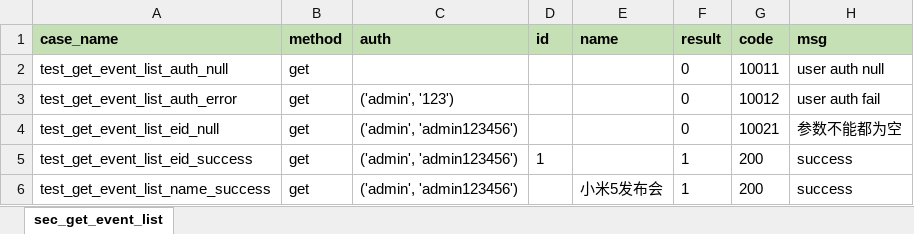
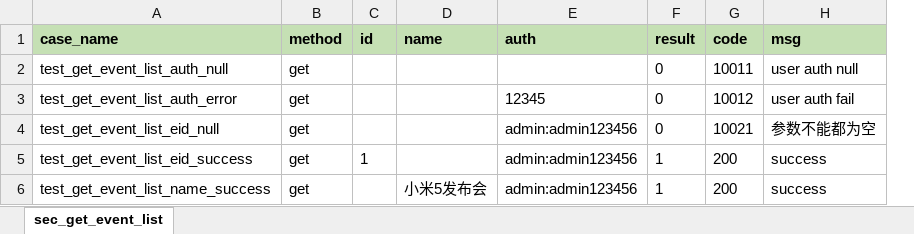
Before and after one commit to yi91/interfaceTest, an Excel workbook: testFile/case/apiCase.xlsx, sheet sec_get_event_list, drawn as a sheet; values as stored, in another font and other column widths than the file's, no borders; removed rows and columns are numbered as before the commit, all else as after; the diff names each change by its address in the sheet, - before the commit and + after, or states it on an @@ line.

```diff
--- a/testFile/case/apiCase.xlsx (sheet sec_get_event_list)
+++ b/testFile/case/apiCase.xlsx (sheet sec_get_event_list)
-column C (auth), rows 3-6: ('admin', '123') | ('admin', 'admin123456') | ('admin', 'admin123456') | ('admin', 'admin123456')
+column E (auth), rows 3-6: 12345 | admin:admin123456 | admin:admin123456 | admin:admin123456
```
Also changed, not shown: 14 other files.
